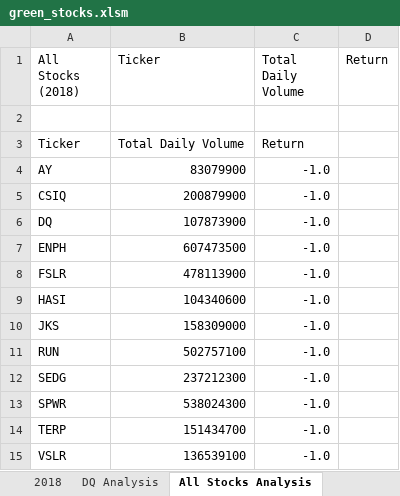
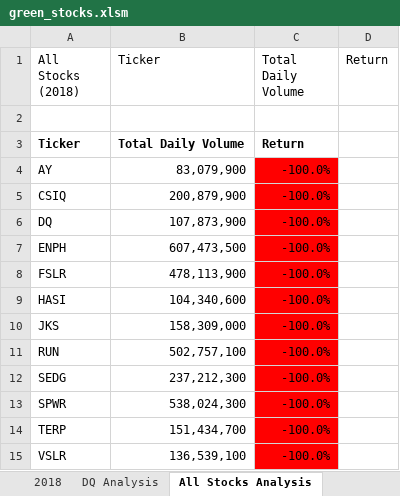
Before and after one commit to HarrietHammond/stocks-analysis, an Excel workbook: green_stocks.xlsm, sheet All Stocks Analysis, drawn as a sheet; values as stored, in another font and other column widths than the file's, no borders; the diff names each change by its address in the sheet, - before the commit and + after, or states it on an @@ line.

Commit message:
Add files via upload

```diff
--- a/green_stocks.xlsm (sheet All Stocks Analysis)
+++ b/green_stocks.xlsm (sheet All Stocks Analysis)
-A3:C3 bold: off
+A3:C3 bold: on
-B4 (Ticker): 83079900
+B4 (Ticker): 83,079,900
-C4:C15 (Total Daily Volume): -1.0
+C4:C15 (Total Daily Volume): -100.0%
-C4:C15 fill: none
+C4:C15 fill: #FF0000
-B5 (Ticker): 200879900
+B5 (Ticker): 200,879,900
-B6 (Ticker): 107873900
+B6 (Ticker): 107,873,900
-B7 (Ticker): 607473500
+B7 (Ticker): 607,473,500
-B8 (Ticker): 478113900
+B8 (Ticker): 478,113,900
-B9 (Ticker): 104340600
+B9 (Ticker): 104,340,600
-B10 (Ticker): 158309000
+B10 (Ticker): 158,309,000
-B11 (Ticker): 502757100
+B11 (Ticker): 502,757,100
-B12 (Ticker): 237212300
+B12 (Ticker): 237,212,300
-B13 (Ticker): 538024300
+B13 (Ticker): 538,024,300
-B14 (Ticker): 151434700
+B14 (Ticker): 151,434,700
-B15 (Ticker): 136539100
+B15 (Ticker): 136,539,100
```
